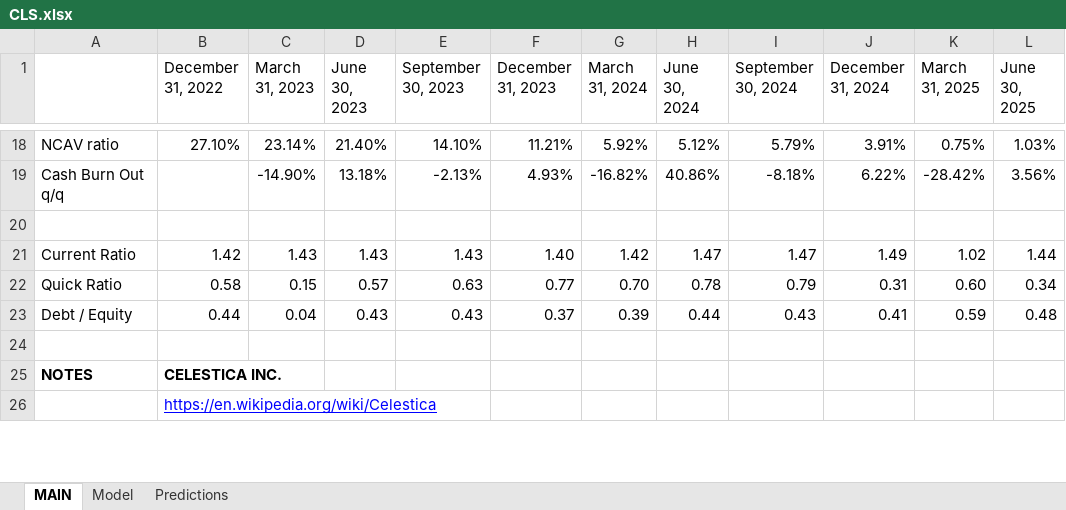
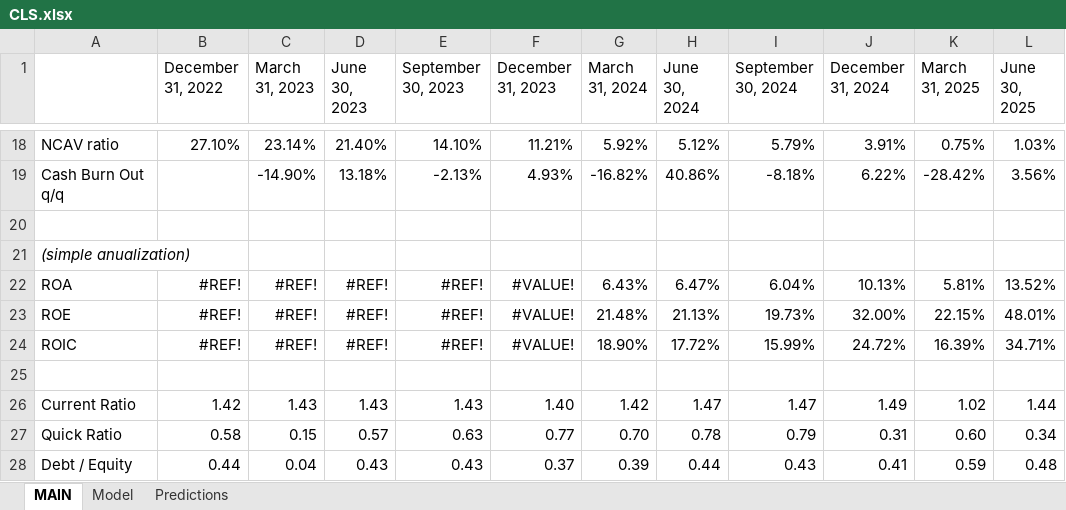
Before and after one commit to alopezmoreira1989/Stock-Fundamental-Analysis, an Excel workbook: CLS.xlsx, sheet MAIN, drawn as a sheet; only a part is shown, gaps mark what is left out; the shorter side is filled out with more unchanged rows; values as stored, in another font and other column widths than the file's, no borders; charts and pictures and conditional formats and table styles not drawn; the diff names each change by its address in the sheet, - before the commit and + after, or states it on an @@ line.

```diff
--- a/CLS.xlsx (sheet MAIN)
+++ b/CLS.xlsx (sheet MAIN)
+row 21: (simple anualization)
+row 22: ROA | #REF! | #REF! | #REF! | #REF! | #VALUE! | 6.43% | 6.47% | 6.04% | 10.13% | 5.81% | 13.52%
+row 23: ROE | #REF! | #REF! | #REF! | #REF! | #VALUE! | 21.48% | 21.13% | 19.73% | 32.00% | 22.15% | 48.01%
+row 24: ROIC | #REF! | #REF! | #REF! | #REF! | #VALUE! | 18.90% | 17.72% | 15.99% | 24.72% | 16.39% | 34.71%
+row 25: (empty)
```
Also changed, not shown: sheet Predictions, sheet Model, formulas that keep their value.
